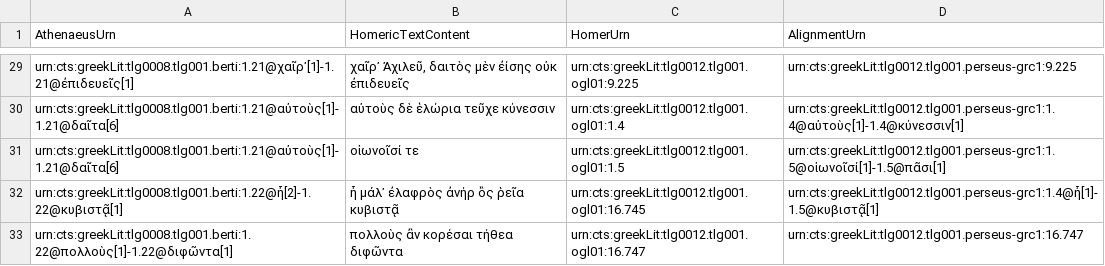
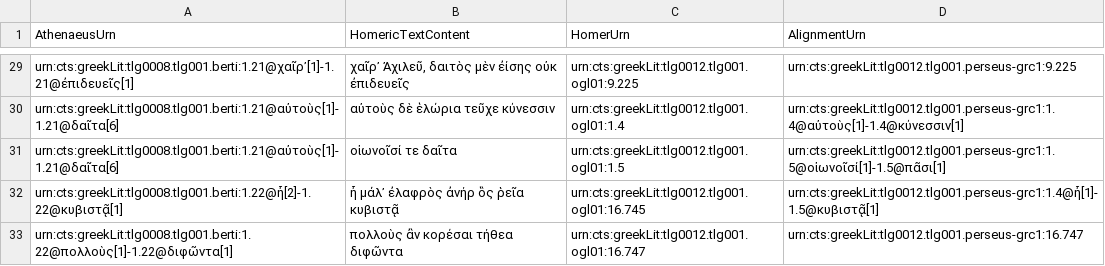
Before and after one commit to DigitalAthenaeus/varia, a CSV file: homer/htr.csv, drawn as a sheet; only a part is shown, gaps mark what is left out.

Commit message:
Update htr.csv

```diff
--- a/homer/htr.csv
+++ b/homer/htr.csv
@@ -30,3 +30,3 @@
 "urn:cts:greekLit:tlg0008.tlg001.berti:1.21@αὐτοὺς[1]-1.21@δαῖτα[6]","αὐτοὺς δὲ ἑλώρια τεῦχε κύνεσσιν","urn:cts:greekLit:tlg0012.tlg001.ogl01:1.4","urn:cts:greekLit:tlg0012.tlg001.perseus-grc1:1.4@αὐτοὺς[1]-1.4@κύνεσσιν[1]"
-"urn:cts:greekLit:tlg0008.tlg001.berti:1.21@αὐτοὺς[1]-1.21@δαῖτα[6]","οἰωνοῖσί τε","urn:cts:greekLit:tlg0012.tlg001.ogl01:1.5","urn:cts:greekLit:tlg0012.tlg001.perseus-grc1:1.5@οἰωνοῖσί[1]-1.5@πᾶσι[1]"
+"urn:cts:greekLit:tlg0008.tlg001.berti:1.21@αὐτοὺς[1]-1.21@δαῖτα[6]","οἰωνοῖσί τε δαῖτα","urn:cts:greekLit:tlg0012.tlg001.ogl01:1.5","urn:cts:greekLit:tlg0012.tlg001.perseus-grc1:1.5@οἰωνοῖσί[1]-1.5@πᾶσι[1]"
 "urn:cts:greekLit:tlg0008.tlg001.berti:1.22@ἦ[2]-1.22@κυβιστᾷ[1]","ἦ μάλ᾽ ἐλαφρὸς ἀνήρ ὃς ῥεῖα κυβιστᾷ","urn:cts:greekLit:tlg0012.tlg001.ogl01:16.745","urn:cts:greekLit:tlg0012.tlg001.perseus-grc1:1.4@ἦ[1]-1.5@κυβιστᾷ[1]"
```
